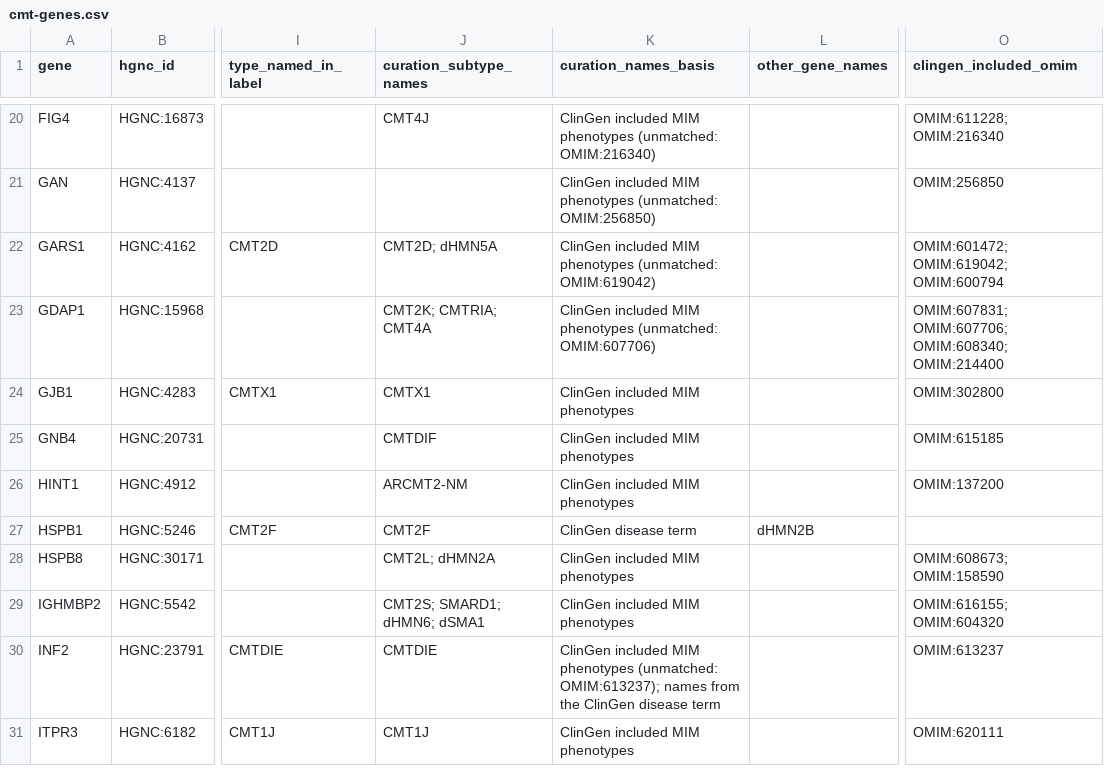
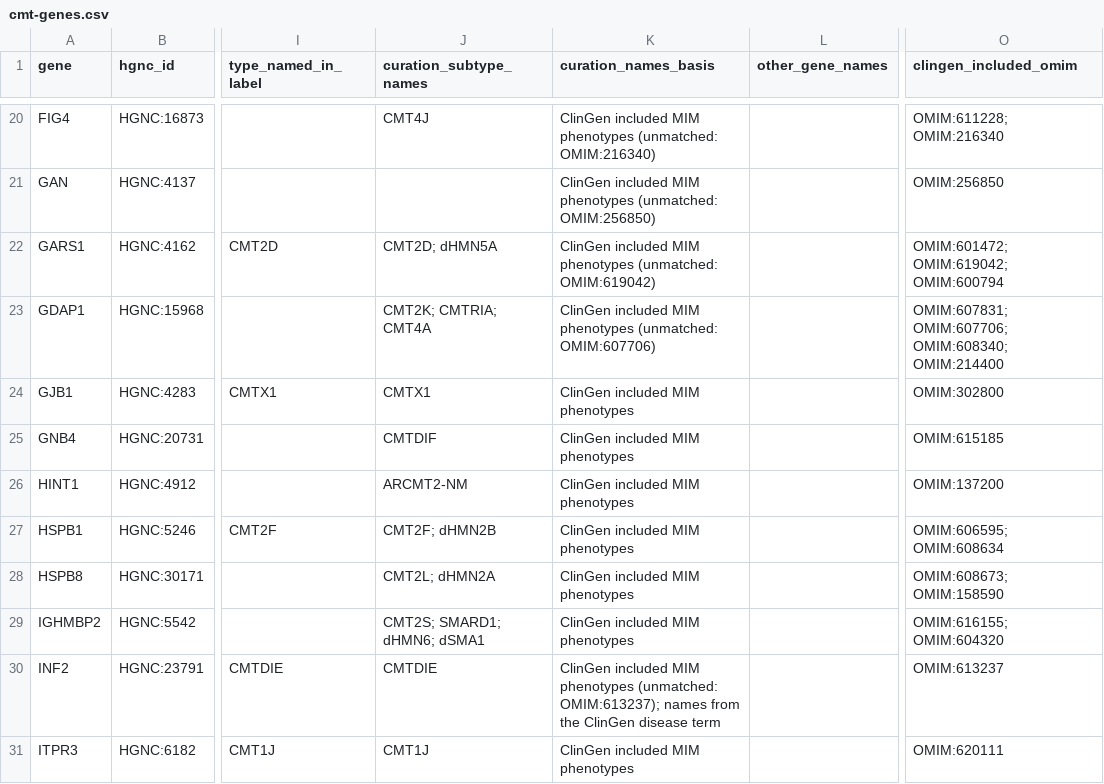
Before and after one commit to dknauss/cmt-gene-table, a CSV file: data/cmt-genes.csv, drawn as a sheet; only a part is shown, gaps mark what is left out; the diff covers the shown part only; the diff names each change by its address in the sheet, - before the commit and + after, or states it on an @@ line.

```diff
--- a/data/cmt-genes.csv
+++ b/data/cmt-genes.csv
-J27 (curation_subtype_names): CMT2F
+J27 (curation_subtype_names): CMT2F; dHMN2B
-K27 (curation_names_basis): ClinGen disease term
+K27 (curation_names_basis): ClinGen included MIM phenotypes
-L27 (other_gene_names): dHMN2B
+L27 (other_gene_names): (empty)
-O27 (clingen_included_omim): (empty)
+O27 (clingen_included_omim): OMIM:606595; OMIM:608634
```
Also changed, not shown: 6 edited cells elsewhere in this file, data/clingen-cmt.csv, data/clingen-phenotypes.csv, 2 other files.
